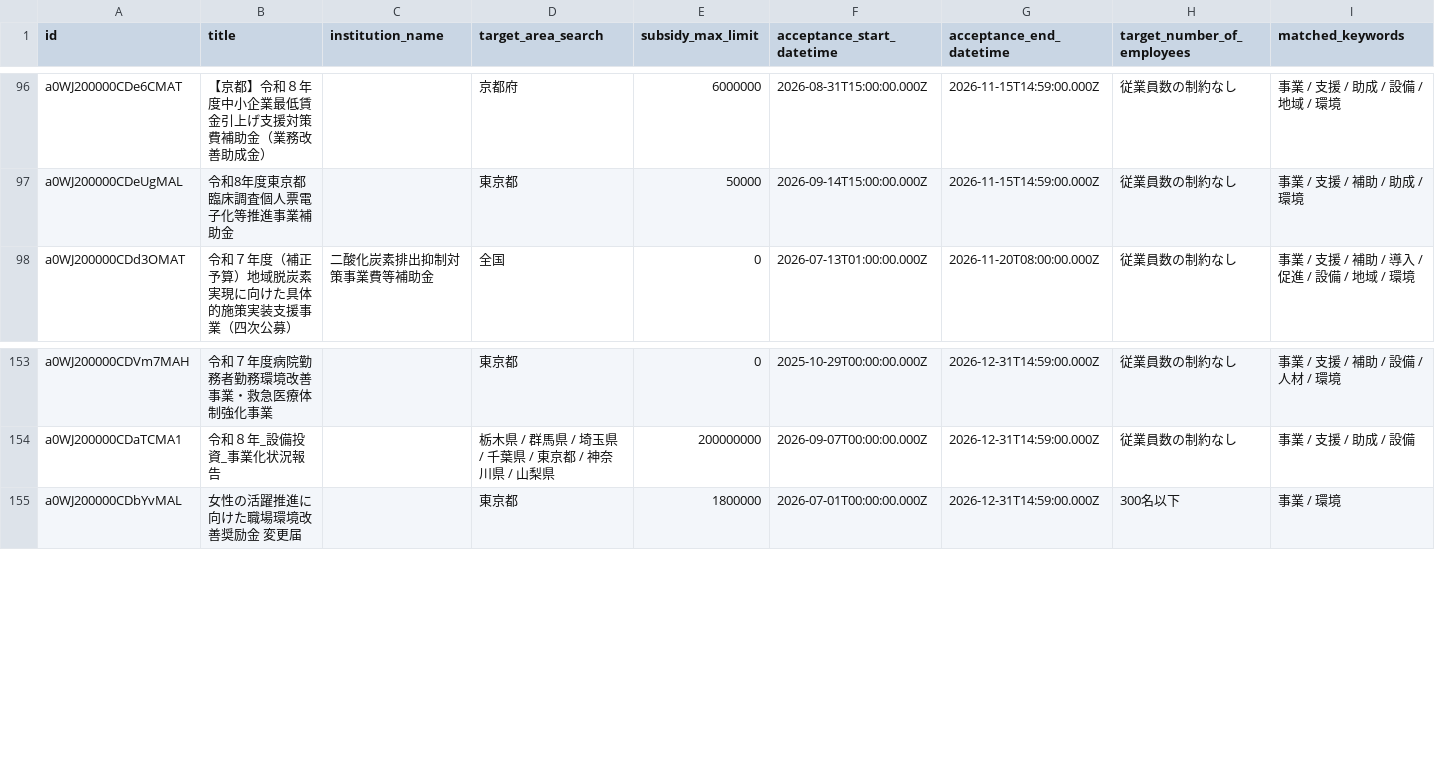
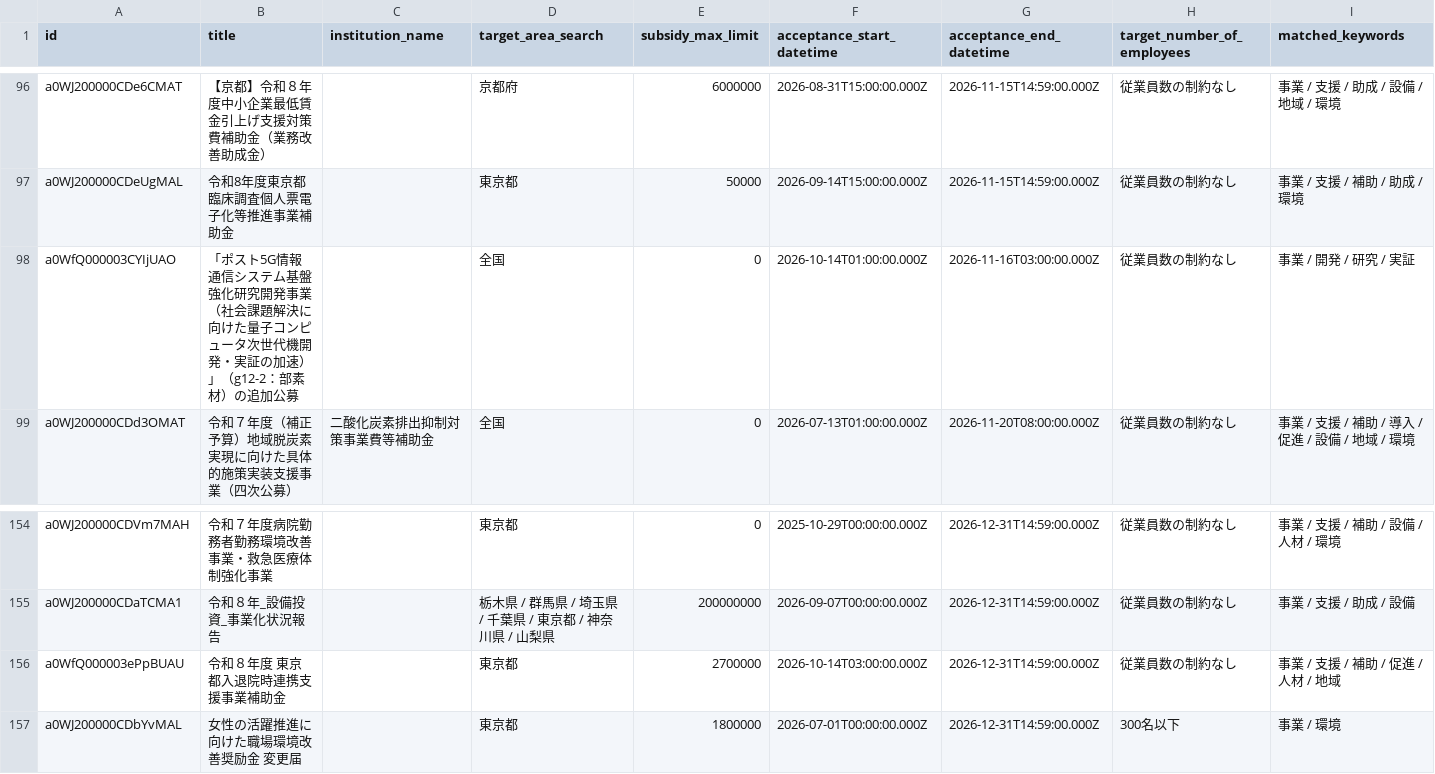
Before and after one commit to softrenzu/RooomMCPninka, a CSV file: data/latest.csv, drawn as a sheet; only a part is shown, gaps mark what is left out.

```diff
--- a/data/latest.csv
+++ b/data/latest.csv
@@ -97,2 +97,3 @@ a0WJ200000CDe6CMAT,【京都】令和８年度中小企業最低賃金引上げ
 a0WJ200000CDeUgMAL,令和8年度東京都臨床調査個人票電子化等推進事業補助金,,東京都,50000,2026-09-14T15:00:00.000Z,2026-11-15T14:59:00.000Z,従業員数の制約なし,事業 / 支援 / 補助 / 助成 / 環境
+a0WfQ000003CYIjUAO,「ポスト5G情報通信システム基盤強化研究開発事業（社会課題解決に向けた量子コンピュータ次世代機開発・実証の加速）」（g12-2：部素材）の追加公募,,全国,0,2026-10-14T01:00:00.000Z,2026-11-16T03:00:00.000Z,従業員数の制約なし,事業 / 開発 / 研究 / 実証
 a0WJ200000CDd3OMAT,令和７年度（補正予算）地域脱炭素実現に向けた具体的施策実装支援事業（四次公募）,二酸化炭素排出抑制対策事業費等補助金,全国,0,2026-07-13T01:00:00.000Z,2026-11-20T08:00:00.000Z,従業員数の制約なし,事業 / 支援 / 補助 / 導入 / 促進 / 設備 / 地域 / 環境
@@ -154,2 +155,3 @@ a0WJ200000CDVm7MAH,令和７年度病院勤務者勤務環境改善事業・救
 a0WJ200000CDaTCMA1,令和８年_設備投資_事業化状況報告,,栃木県 / 群馬県 / 埼玉県 / 千葉県 / 東京都 / 神奈川県 / 山梨県,200000000,2026-09-07T00:00:00.000Z,2026-12-31T14:59:00.000Z,従業員数の制約なし,事業 / 支援 / 助成 / 設備
+a0WfQ000003ePpBUAU,令和８年度　東京都入退院時連携支援事業補助金,,東京都,2700000,2026-10-14T03:00:00.000Z,2026-12-31T14:59:00.000Z,従業員数の制約なし,事業 / 支援 / 補助 / 促進 / 人材 / 地域
 a0WJ200000CDbYvMAL,女性の活躍推進に向けた職場環境改善奨励金　変更届,,東京都,1800000,2026-07-01T00:00:00.000Z,2026-12-31T14:59:00.000Z,300名以下,事業 / 環境
```
Also changed, not shown: 4 other files.
